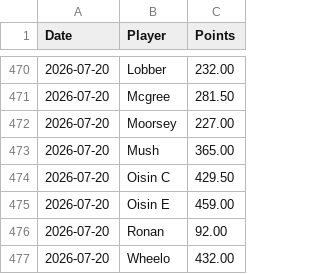
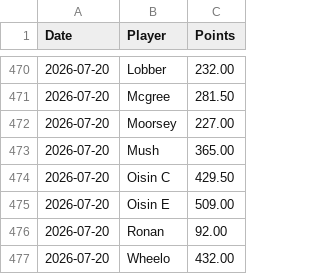
Before and after one commit to oisincarroll296/wc2026-sweepstake, a CSV file: data/score_history.csv, drawn as a sheet; only a part is shown, gaps mark what is left out.

```diff
--- a/data/score_history.csv
+++ b/data/score_history.csv
@@ -474,3 +474,3 @@ Date,Player,Points
 2026-07-20,Oisin C,429.50
-2026-07-20,Oisin E,459.00
+2026-07-20,Oisin E,509.00
 2026-07-20,Ronan,92.00
```
Also changed, not shown: data/audit_log.csv, data/events.csv, 1 other file.
